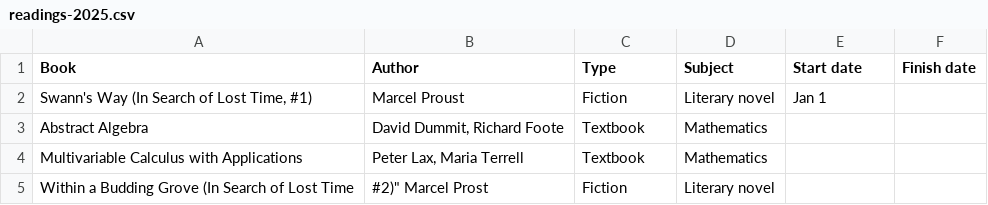
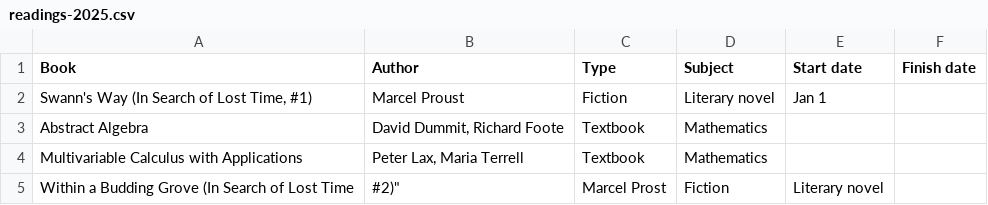
Before and after one commit to huidr/faves, a CSV file: catalogue/readings-2025.csv, drawn as a sheet.

Commit message:
Update readings-2025.csv

```diff
--- a/catalogue/readings-2025.csv
+++ b/catalogue/readings-2025.csv
@@ -4,2 +4,2 @@ Abstract Algebra, "David Dummit, Richard Foote", Textbook, Mathematics, ,
 Multivariable Calculus with Applications, "Peter Lax, Maria Terrell", Textbook, Mathematics, ,
-Within a Budding Grove (In Search of Lost Time, #2)" Marcel Prost, Fiction, Literary novel, ,
+Within a Budding Grove (In Search of Lost Time, #2)", Marcel Prost, Fiction, Literary novel, ,
```
